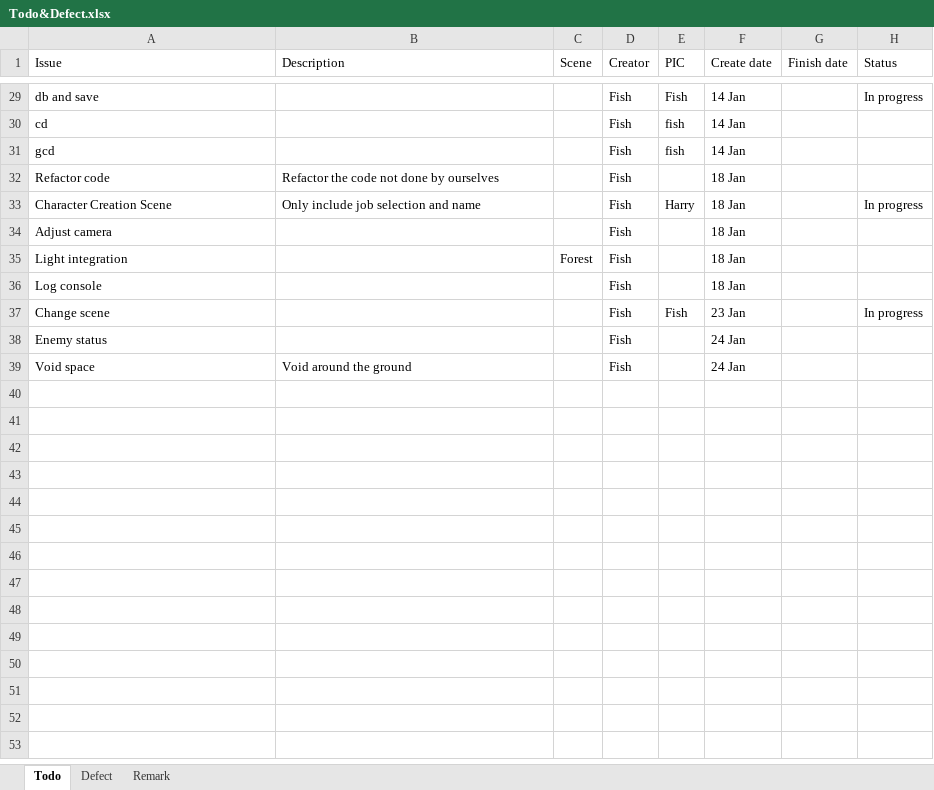
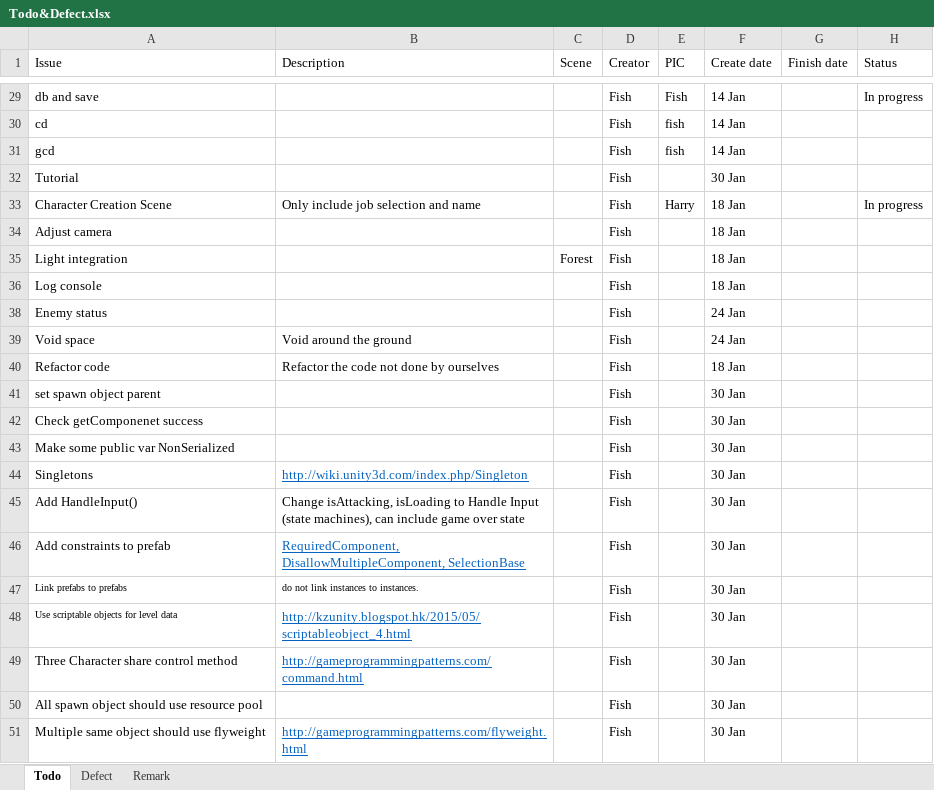
Before and after one commit to TeamNull/FYP, an Excel workbook: Todo&Defect.xlsx, sheet Todo, drawn as a sheet; only a part is shown, gaps mark what is left out; values as stored, in another font and other column widths than the file's, no borders; table styles not drawn; removed rows and columns are numbered as before the commit, all else as after; the diff covers the shown part only; the diff names each change by its address in the sheet, - before the commit and + after, or states it on an @@ line.

Commit message:
Update list

```diff
--- a/Todo&Defect.xlsx (sheet Todo)
+++ b/Todo&Defect.xlsx (sheet Todo)
+row 32: Tutorial |  |  | Fish |  | 30 Jan
-row 37: Change scene |  |  | Fish | Fish | 23 Jan |  | In progress
@@ row 32 moved to row 40: Refactor code @@
+row 41: set spawn object parent |  |  | Fish |  | 30 Jan
+row 42: Check getComponenet success |  |  | Fish |  | 30 Jan
+row 43: Make some public var NonSerialized |  |  | Fish |  | 30 Jan
+row 44: Singletons | http://wiki.unity3d.com/index.php/Singleton |  | Fish |  | 30 Jan
+row 45: Add HandleInput() | Change isAttacking, isLoading to Handle Input (state machines), can include game over state |  | Fish |  | 30 Jan
+row 46: Add constraints to prefab | RequiredComponent, DisallowMultipleComponent, SelectionBase |  | Fish |  | 30 Jan
+row 47: Link prefabs to prefabs | do not link instances to instances. |  | Fish |  | 30 Jan
+row 48: Use scriptable objects for level data | http://kzunity.blogspot.hk/2015/05/scriptableobject_4.html |  | Fish |  | 30 Jan
+row 49: Three Character share control method | http://gameprogrammingpatterns.com/command.html |  | Fish |  | 30 Jan
+row 50: All spawn object should use resource pool |  |  | Fish |  | 30 Jan
+row 51: Multiple same object should use flyweight | http://gameprogrammingpatterns.com/flyweight.html |  | Fish |  | 30 Jan
```
Also changed, not shown: 5 hidden or unhidden rows elsewhere in this sheet, hidden cells.
